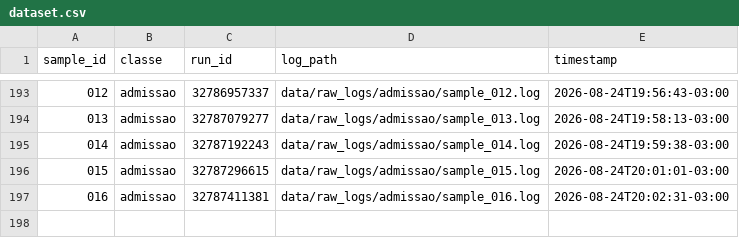
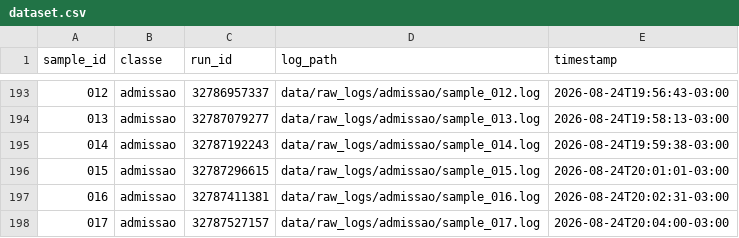
Before and after one commit to GeovaniRdS/auto-triagem, a CSV file: data/dataset.csv, drawn as a sheet; only a part is shown, gaps mark what is left out; the diff names each change by its address in the sheet, - before the commit and + after, or states it on an @@ line.

Commit message:
revert: fault-injection admissao failure amostra 017

```diff
--- a/data/dataset.csv
+++ b/data/dataset.csv
+row 198: 017 | admissao | 32787527157 | data/raw_logs/admissao/sample_017.log | 2026-08-24T20:04:00-03:00
```
Also changed, not shown: 2 other files.
